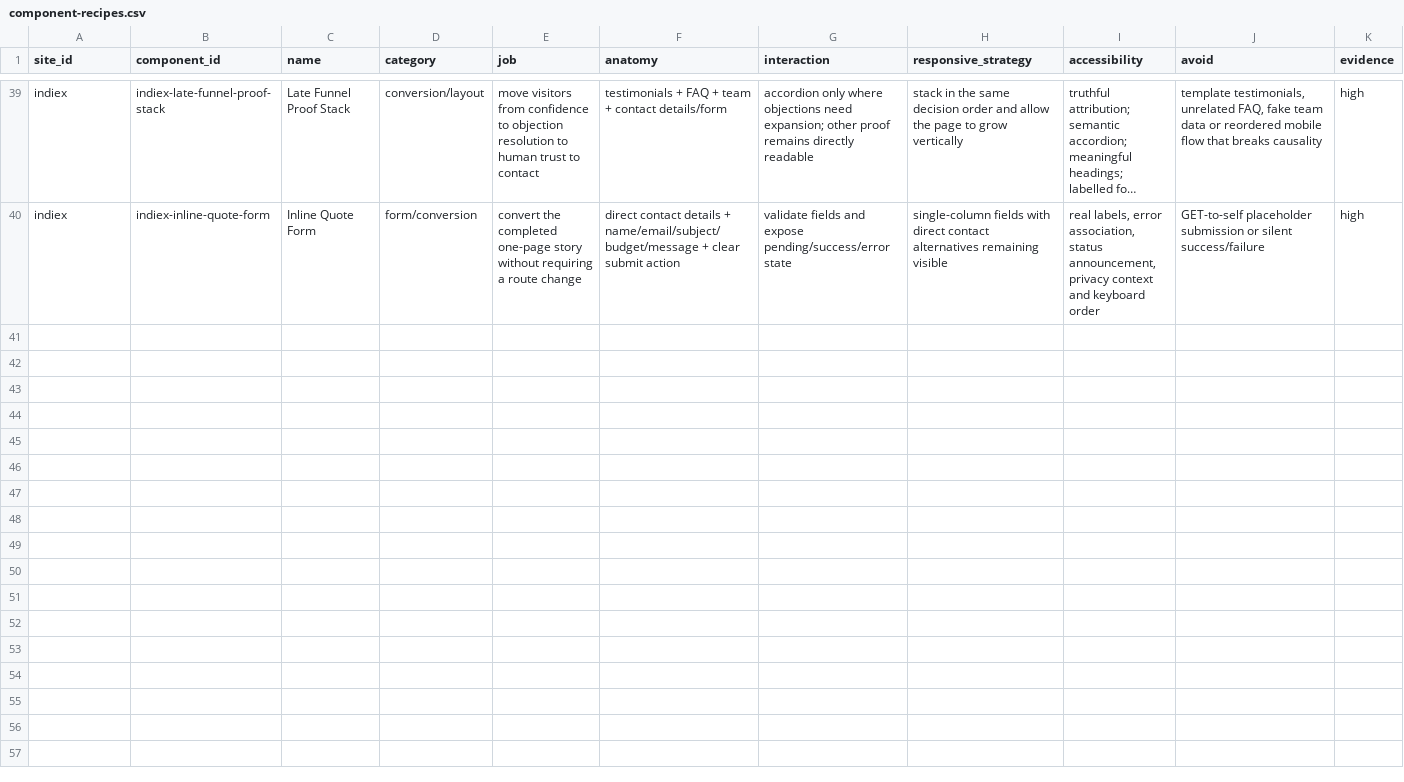
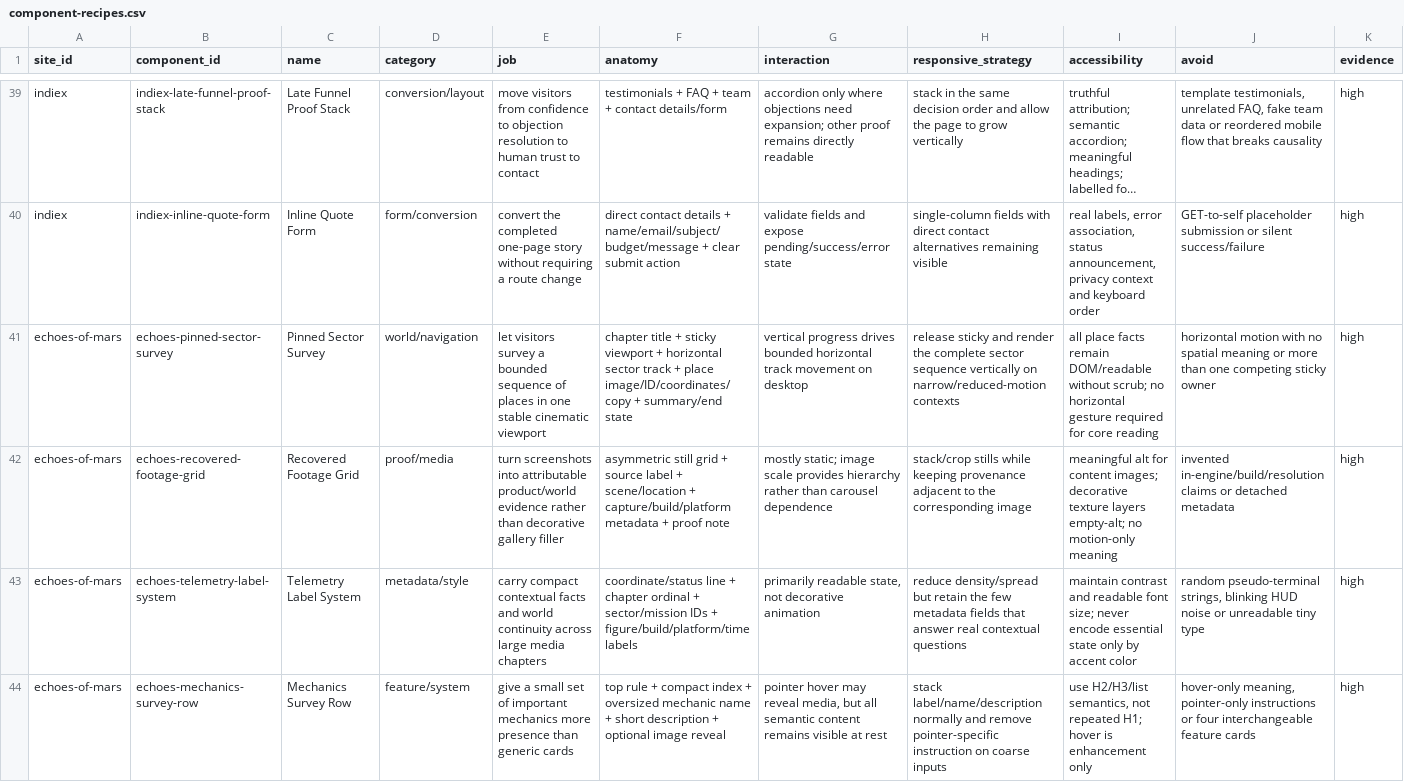
Before and after one commit to liquid8796/elite-frontend-design, a CSV file: skills/elite-frontend-design/references/modules/distilled-web-toolkit/data/component-recipes.csv, drawn as a sheet; only a part is shown, gaps mark what is left out; long unchanged cells end in …; the diff names each change by its address in the sheet, - before the commit and + after, or states it on an @@ line.

Commit message:
feat(toolkit): distill echoes of mars full site

```diff
--- a/skills/elite-frontend-design/references/modules/distilled-web-toolkit/data/component-recipes.csv
+++ b/skills/elite-frontend-design/references/modules/distilled-web-toolkit/data/component-recipes.csv
+row 41: echoes-of-mars | echoes-pinned-sector-survey | Pinned Sector Survey | world/navigation | let visitors survey a bounded sequence of places in one stable cinematic viewport | chapter title + sticky viewport + horizontal sector track + place image/ID/coordinates/copy + summary/end state | vertical progress drives bounded horizontal track movement on desktop | release sticky and render the complete sector sequence vertically on narrow/reduced-motion contexts | all place facts remain DOM/readable without scrub; no horizontal gesture required for core reading | horizontal motion with no spatial meaning or more than one competing sticky owner | high
+row 42: echoes-of-mars | echoes-recovered-footage-grid | Recovered Footage Grid | proof/media | turn screenshots into attributable product/world evidence rather than decorative gallery filler | asymmetric still grid + source label + scene/location + capture/build/platform metadata + proof note | mostly static; image scale provides hierarchy rather than carousel dependence | stack/crop stills while keeping provenance adjacent to the corresponding image | meaningful alt for content images; decorative texture layers empty-alt; no motion-only meaning | invented in-engine/build/resolution claims or detached metadata | high
+row 43: echoes-of-mars | echoes-telemetry-label-system | Telemetry Label System | metadata/style | carry compact contextual facts and world continuity across large media chapters | coordinate/status line + chapter ordinal + sector/mission IDs + figure/build/platform/time labels | primarily readable state, not decorative animation | reduce density/spread but retain the few metadata fields that answer real contextual questions | maintain contrast and readable font size; never encode essential state only by accent color | random pseudo-terminal strings, blinking HUD noise or unreadable tiny type | high
+row 44: echoes-of-mars | echoes-mechanics-survey-row | Mechanics Survey Row | feature/system | give a small set of important mechanics more presence than generic cards | top rule + compact index + oversized mechanic name + short description + optional image reveal | pointer hover may reveal media, but all semantic content remains visible at rest | stack label/name/description normally and remove pointer-specific instruction on coarse inputs | use H2/H3/list semantics, not repeated H1; hover is enhancement only | hover-only meaning, pointer-only instructions or four interchangeable feature cards | high
```
Also changed, not shown: skills/elite-frontend-design/references/modules/distilled-web-toolkit/data/anti-patterns.csv, skills/elite-frontend-design/references/modules/distilled-web-toolkit/data/design-profiles.csv, 27 other files.
